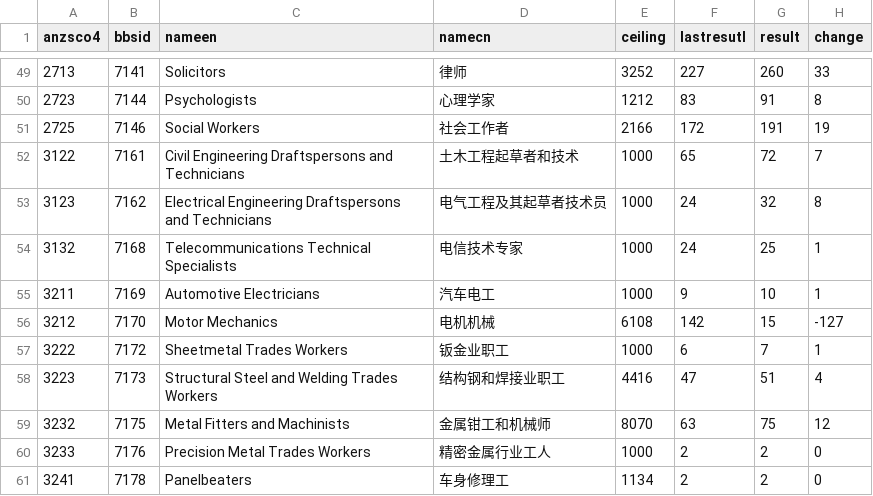
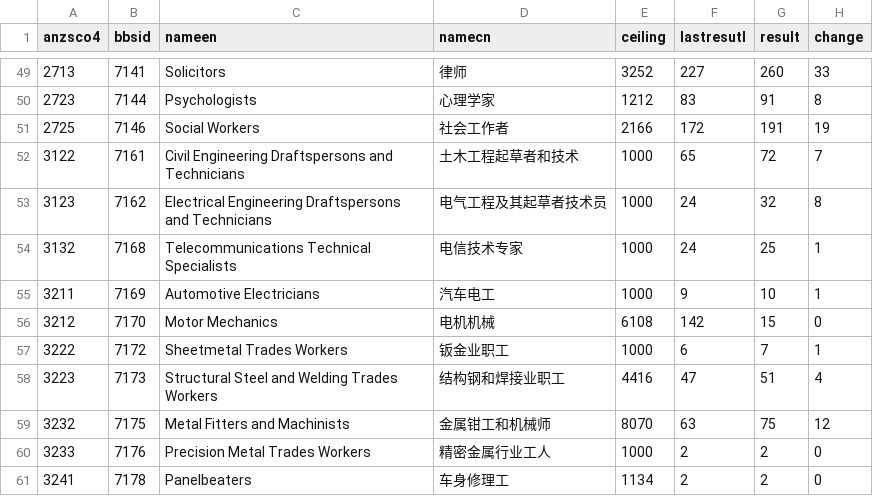
Before and after one commit to fcg/vac, a CSV file: _data/sol/2016-05-11.csv, drawn as a sheet; only a part is shown, gaps mark what is left out.

```diff
--- a/_data/sol/2016-05-11.csv
+++ b/_data/sol/2016-05-11.csv
@@ -55,3 +55,3 @@ anzsco4,bbsid,nameen,namecn,ceiling,lastresutl,result,change
 3211,7169,Automotive Electricians,汽车电工,1000,9,10,1
-3212,7170,Motor Mechanics,电机机械,6108,142,15,-127
+3212,7170,Motor Mechanics,电机机械,6108,142,15,0
 3222,7172,Sheetmetal Trades Workers,钣金业职工,1000,6,7,1
```
Also changed, not shown: _data/sol/ceilling-15-16.csv, 1 other file.
